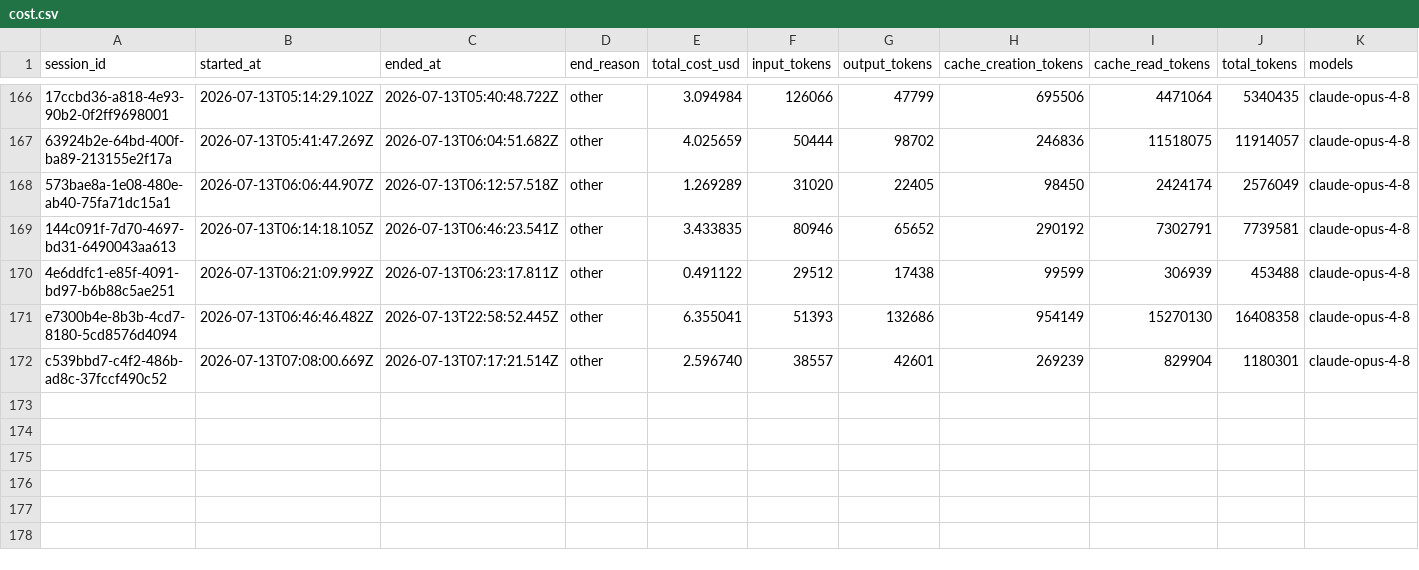
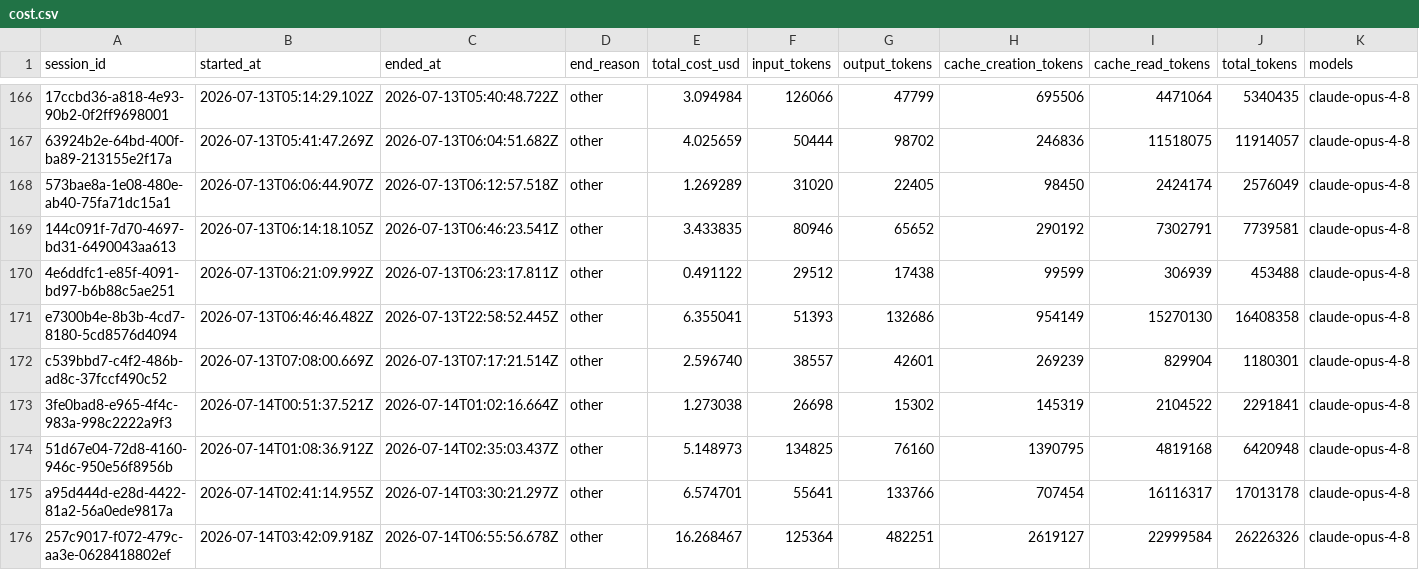
Before and after one commit to deniskrizanovic/collaborativegherkin, a CSV file: tokencost/cost.csv, drawn as a sheet; only a part is shown, gaps mark what is left out; rows hold the shown columns only; the diff names each change by its address in the sheet, - before the commit and + after, or states it on an @@ line.

```diff
--- a/tokencost/cost.csv
+++ b/tokencost/cost.csv
+row 173: 3fe0bad8-e965-4f4c-983a-998c2222a9f3 | 2026-07-14T00:51:37.521Z | 2026-07-14T01:02:16.664Z | other | 1.273038 | 26698 | 15302 | 145319 | 2104522 | 2291841 | claude-opus-4-8
+row 174: 51d67e04-72d8-4160-946c-950e56f8956b | 2026-07-14T01:08:36.912Z | 2026-07-14T02:35:03.437Z | other | 5.148973 | 134825 | 76160 | 1390795 | 4819168 | 6420948 | claude-opus-4-8
+row 175: a95d444d-e28d-4422-81a2-56a0ede9817a | 2026-07-14T02:41:14.955Z | 2026-07-14T03:30:21.297Z | other | 6.574701 | 55641 | 133766 | 707454 | 16116317 | 17013178 | claude-opus-4-8
+row 176: 257c9017-f072-479c-aa3e-0628418802ef | 2026-07-14T03:42:09.918Z | 2026-07-14T06:55:56.678Z | other | 16.268467 | 125364 | 482251 | 2619127 | 22999584 | 26226326 | claude-opus-4-8
```
Also changed, not shown: 8 other files.
